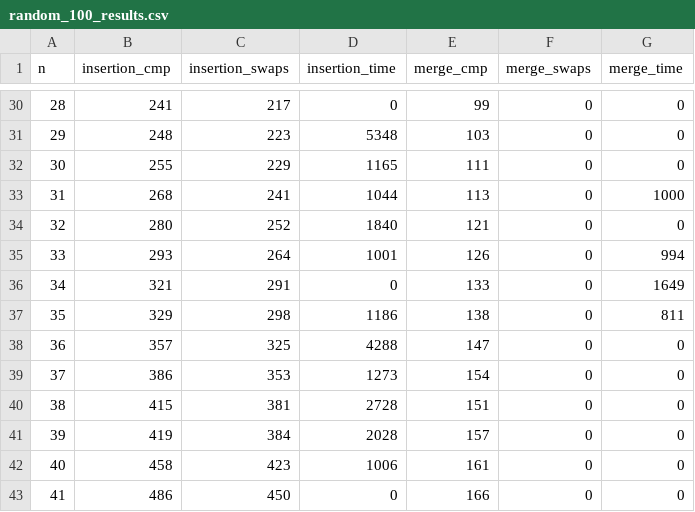
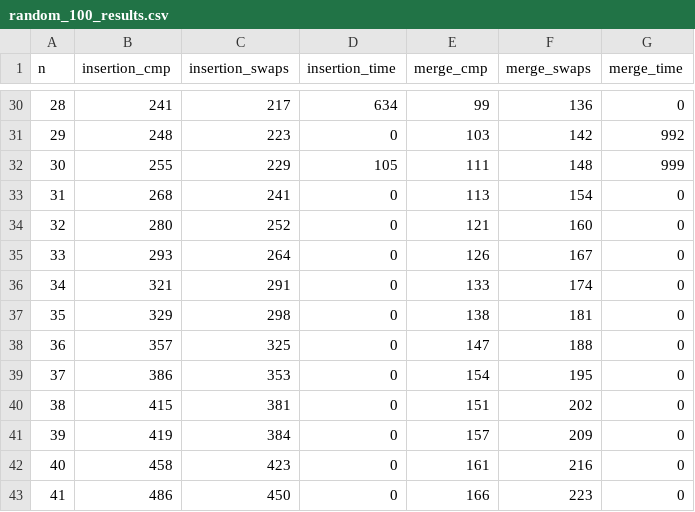
Before and after one commit to mariusfredrichsen/uio, a CSV file: IN2010/Oblig1/inputs/random_100_results.csv, drawn as a sheet; only a part is shown, gaps mark what is left out; the diff covers the shown part only.

Commit message:
modified:   IN2010/Oblig1/__pycache__/countswaps.cpython-310.pyc 	modified:   IN2010/Oblig1/__pycache__/merge.cpython-310.pyc 	modified:   IN2010/Oblig1/countswaps.py 	modified:   IN2010/Oblig1/inputs/nearly_sorted_10000_results.csv 	modified:   IN2010/Oblig1/inputs/random_10000_results.csv 	modified:   IN2010/Oblig1/inputs/random_1000_results.csv 	modified:   IN2010/Oblig1/inputs/random_100_results.csv 	modified:   IN2010/Oblig1/merge.py 	modified:   IN2010/avltree.py 	new file:   IN2010/avltreeredo.py 	modified:   IN2010/binaryheaps.py

```diff
--- a/IN2010/Oblig1/inputs/random_100_results.csv
+++ b/IN2010/Oblig1/inputs/random_100_results.csv
@@ -30,14 +30,14 @@
- 28,           241,             217,              0,        99,           0,          0
- 29,           248,             223,           5348,       103,           0,          0
- 30,           255,             229,           1165,       111,           0,          0
- 31,           268,             241,           1044,       113,           0,       1000
- 32,           280,             252,           1840,       121,           0,          0
- 33,           293,             264,           1001,       126,           0,        994
- 34,           321,             291,              0,       133,           0,       1649
- 35,           329,             298,           1186,       138,           0,        811
- 36,           357,             325,           4288,       147,           0,          0
- 37,           386,             353,           1273,       154,           0,          0
- 38,           415,             381,           2728,       151,           0,          0
- 39,           419,             384,           2028,       157,           0,          0
- 40,           458,             423,           1006,       161,           0,          0
- 41,           486,             450,              0,       166,           0,          0
+ 28,           241,             217,            634,        99,         136,          0
+ 29,           248,             223,              0,       103,         142,        992
+ 30,           255,             229,            105,       111,         148,        999
+ 31,           268,             241,              0,       113,         154,          0
+ 32,           280,             252,              0,       121,         160,          0
+ 33,           293,             264,              0,       126,         167,          0
+ 34,           321,             291,              0,       133,         174,          0
+ 35,           329,             298,              0,       138,         181,          0
+ 36,           357,             325,              0,       147,         188,          0
+ 37,           386,             353,              0,       154,         195,          0
+ 38,           415,             381,              0,       151,         202,          0
+ 39,           419,             384,              0,       157,         209,          0
+ 40,           458,             423,              0,       161,         216,          0
+ 41,           486,             450,              0,       166,         223,          0
```
Also changed, not shown: 157 edited cells elsewhere in this file, 7 other files.
